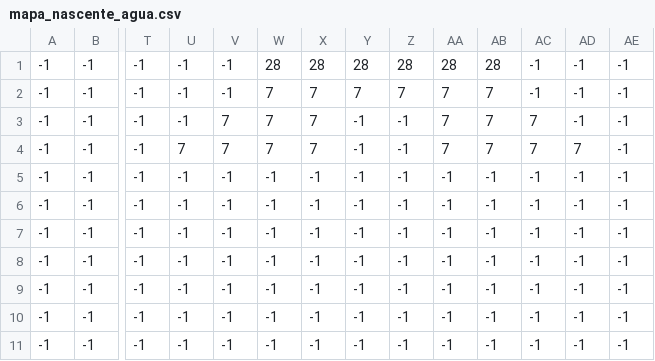
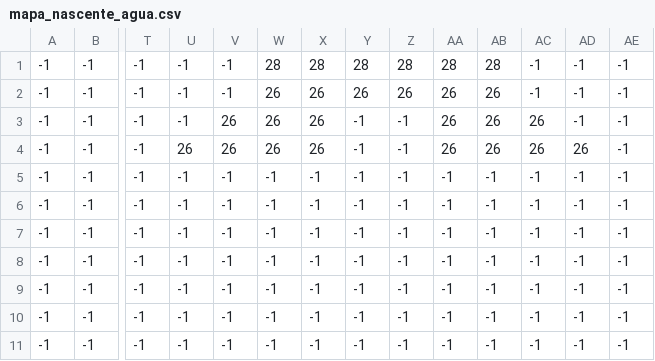
Before and after one commit to lucasfacina/treasure-hunters, a CSV file: assets/mapa_nascente_agua.csv, drawn as a sheet; only a part is shown, gaps mark what is left out; the diff names each change by its address in the sheet, - before the commit and + after, or states it on an @@ line.

Commit message:
atualizar mapa para diferenciar casas e baús de jogadores

```diff
--- a/assets/mapa_nascente_agua.csv
+++ b/assets/mapa_nascente_agua.csv
-W2:W4: 7
+W2:W4: 26
-X2:X4: 7
+X2:X4: 26
-Y2: 7
+Y2: 26
-Z2: 7
+Z2: 26
-AA2:AA4: 7
+AA2:AA4: 26
-AB2:AB4: 7
+AB2:AB4: 26
-V3:V4: 7
+V3:V4: 26
-AC3:AC4: 7
+AC3:AC4: 26
-U4: 7
+U4: 26
-AD4: 7
+AD4: 26
```
Also changed, not shown: assets/mapa_caminho.csv, assets/mapa_casas.csv, 3 other files.
